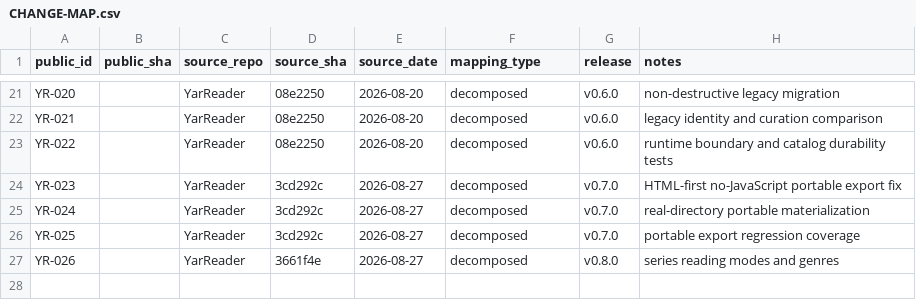
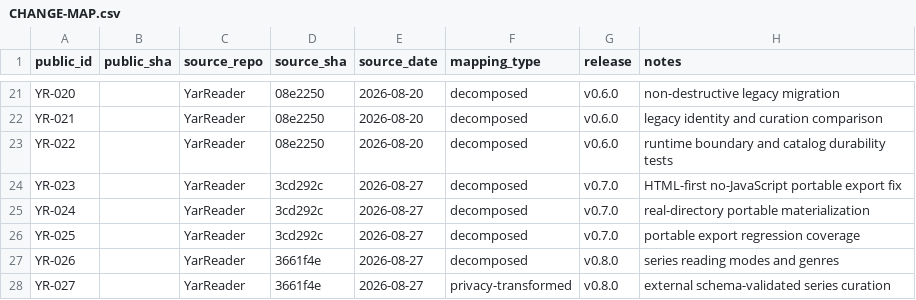
Before and after one commit to SouthernGentlemen/YarReader, a CSV file: docs/history/CHANGE-MAP.csv, drawn as a sheet; only a part is shown, gaps mark what is left out; the diff names each change by its address in the sheet, - before the commit and + after, or states it on an @@ line.

Commit message:
[YR-027] [SEC] Externalize private series curation
Change: Replace the audited hard-coded personal title inventory with a schema-validated workspace curation file, generic series merges, and a clearly synthetic example.

Reason: Reading preferences and cover sources belong to private runtime state and must never be embedded in public repository history.

Impact: Preserves the curation architecture and merge behavior while allowing each operator to supply their own series metadata outside the repository.

Risk: High — publishing the source inventory would disclose private library data; malformed merge rules could also collide logical identities.

Controls: Empty safe default; strict schema; workspace-owned path; collision preflight; generic evidence records; synthetic example only; no built-in real titles or cover URLs.

Validation: npm run typecheck; npm test (40/40); git diff --check.

Evidence: src/series-metadata.ts; src/paths.ts; examples/series-curation.json.

Rollback: Remove the workspace curation file to return to metadata-derived ltr, rtl, and scroll defaults.

Notes: This is an intentional forward privacy transform; it is not byte parity with the private source commit.

Source: YarReader 3661f4e (2026-08-27) — privacy-transformed.

Release: v0.8.0.

```diff
--- a/docs/history/CHANGE-MAP.csv
+++ b/docs/history/CHANGE-MAP.csv
+row 28: YR-027 |  | YarReader | 3661f4e | 2026-08-27 | privacy-transformed | v0.8.0 | external schema-validated series curation
```
Also changed, not shown: 3 other files.
